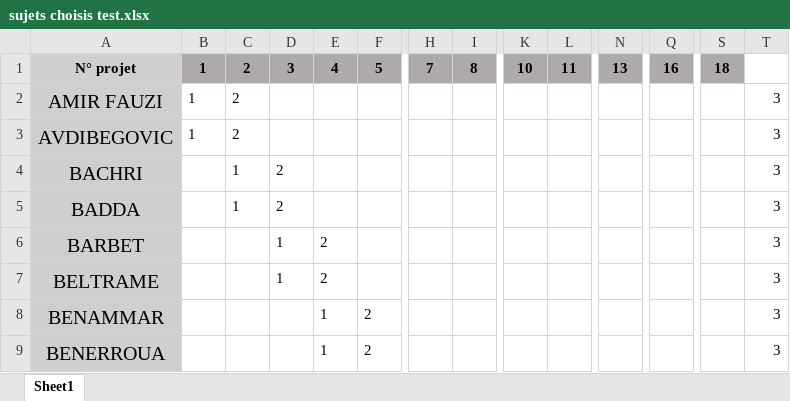
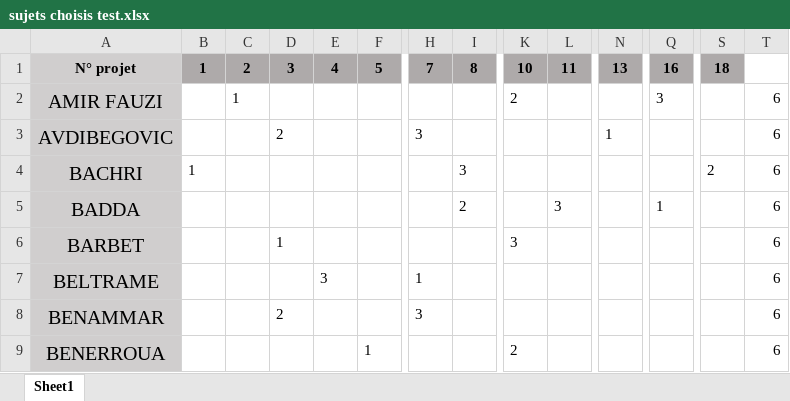
Before and after one commit to Skyrise38/AllocationDeRessource, an Excel workbook: sujets choisis test.xlsx, sheet Sheet1, drawn as a sheet; only a part is shown, gaps mark what is left out; values as stored, in another font and other column widths than the file's, no borders; the diff covers the shown part only; the diff names each change by its address in the sheet, - before the commit and + after, or states it on an @@ line.

```diff
--- a/sujets choisis test.xlsx (sheet Sheet1)
+++ b/sujets choisis test.xlsx (sheet Sheet1)
-B2:B3: 1
+B2:B3: (empty)
-C2: 2
+C2: 1
-K2: (empty)
+K2: 2
-Q2: (empty)
+Q2: 3
-T2:T9: 3
+T2:T9: 6
-C3: 2
+C3: (empty)
-D3: (empty)
+D3: 2
-H3: (empty)
+H3: 3
-N3: (empty)
+N3: 1
-B4: (empty)
+B4: 1
-C4:C5: 1
+C4:C5: (empty)
-D4:D5: 2
+D4:D5: (empty)
-I4: (empty)
+I4: 3
-S4: (empty)
+S4: 2
-I5: (empty)
+I5: 2
-L5: (empty)
+L5: 3
-Q5: (empty)
+Q5: 1
-E6: 2
+E6: (empty)
-K6: (empty)
+K6: 3
-D7: 1
+D7: (empty)
-E7: 2
+E7: 3
-H7: (empty)
+H7: 1
-D8: (empty)
+D8: 2
-E8:E9: 1
+E8:E9: (empty)
-F8: 2
+F8: (empty)
-H8: (empty)
+H8: 3
-F9: 2
+F9: 1
-K9: (empty)
+K9: 2
```
Also changed, not shown: 1 added row, 1 removed row and 159 edited cells elsewhere in this sheet, 1 other file.
